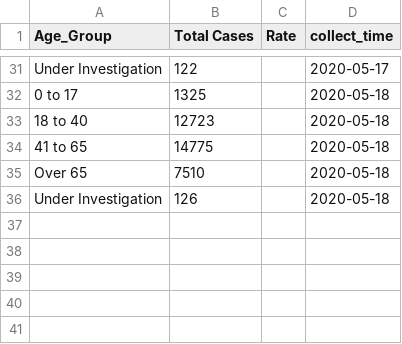
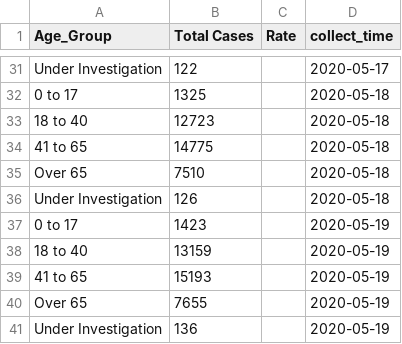
Before and after one commit to GRMDS/2020Covid19_challenge, a CSV file: LA_County_Public_Health/LA_county_cases_summary/Age_group.csv, drawn as a sheet; only a part is shown, gaps mark what is left out.

```diff
--- a/LA_County_Public_Health/LA_county_cases_summary/Age_group.csv
+++ b/LA_County_Public_Health/LA_county_cases_summary/Age_group.csv
@@ -36 +36,6 @@ Over 65,7510,,2020-05-18
 Under Investigation,126,,2020-05-18
+0 to 17,1423,,2020-05-19
+18 to 40,13159,,2020-05-19
+41 to 65,15193,,2020-05-19
+Over 65,7655,,2020-05-19
+Under Investigation,136,,2020-05-19
```
Also changed, not shown: LA_County_Public_Health/LA_county_cases_summary/Deaths.csv, LA_County_Public_Health/LA_county_cases_summary/Deaths_Ethnicity.csv, 8 other files.
